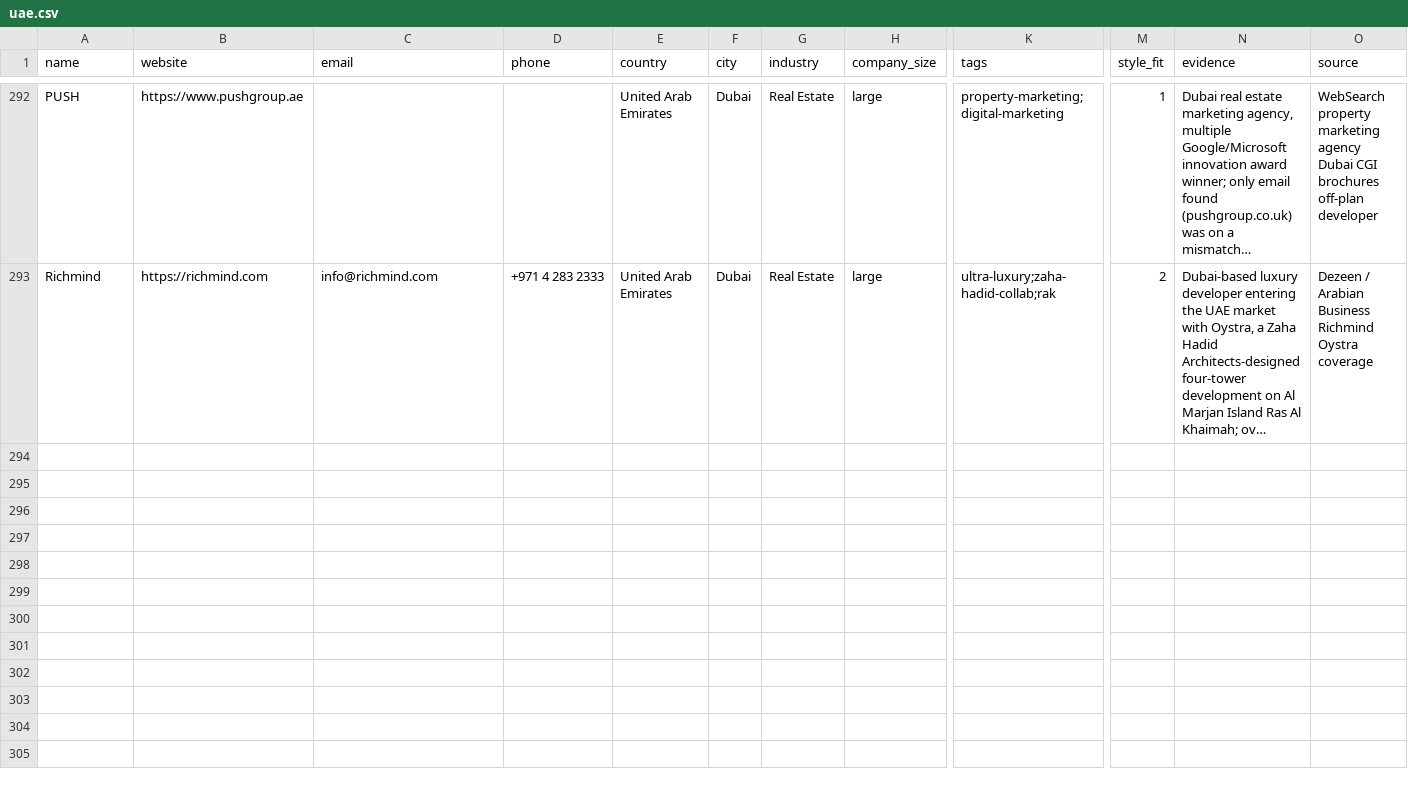
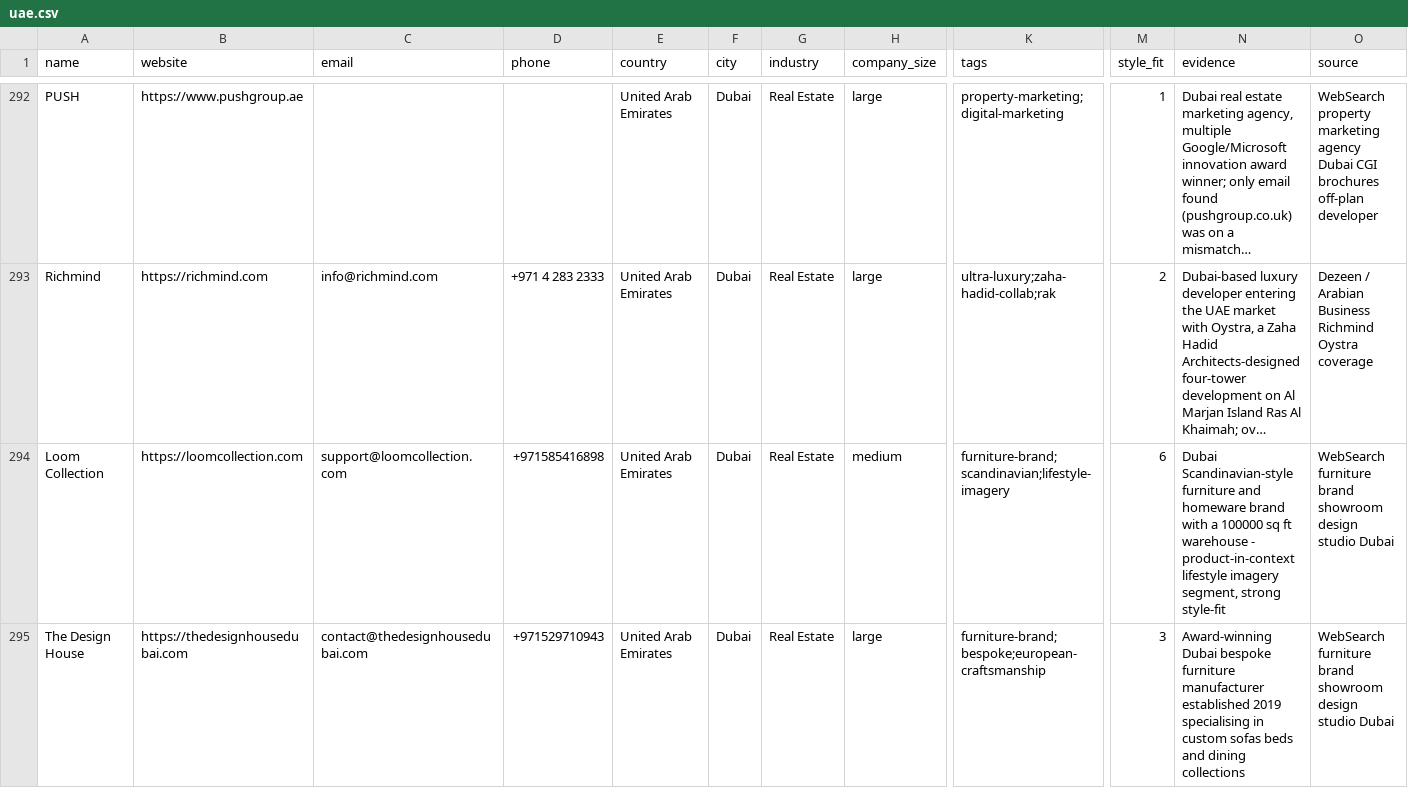
Before and after one commit to miladrostami9999-source/Archon, a CSV file: leads/uae.csv, drawn as a sheet; only a part is shown, gaps mark what is left out; long unchanged cells end in …; rows hold the shown columns only; the diff covers the shown part only; the diff names each change by its address in the sheet, - before the commit and + after, or states it on an @@ line.

Commit message:
feat(leads): UAE round 8, +8 firms (292->300)
Opened the furniture/product-brand segment for the first time plus a
restaurant/cafe interior and Clutch.co directory pass. All new emails
MX-verified.

```diff
--- a/leads/uae.csv
+++ b/leads/uae.csv
+row 294: Loom Collection | https://loomcollection.com | support@loomcollection.com | +971585416898 | United Arab Emirates | Dubai | Real Estate | medium | furniture-brand;scandinavian;lifestyle-imagery | 6 | Dubai Scandinavian-style furniture and homeware brand with a 100000 sq ft warehouse - product-in-context lifestyle imagery segment, strong style-fit | WebSearch furniture brand showroom design studio Dubai
+row 295: The Design House | https://thedesignhousedubai.com | contact@thedesignhousedubai.com | +971529710943 | United Arab Emirates | Dubai | Real Estate | large | furniture-brand;bespoke;european-craftsmanship | 3 | Award-winning Dubai bespoke furniture manufacturer established 2019 specialising in custom sofas beds and dining collections | WebSearch furniture brand showroom design studio Dubai
```
Also changed, not shown: 6 added rows elsewhere in this file.
